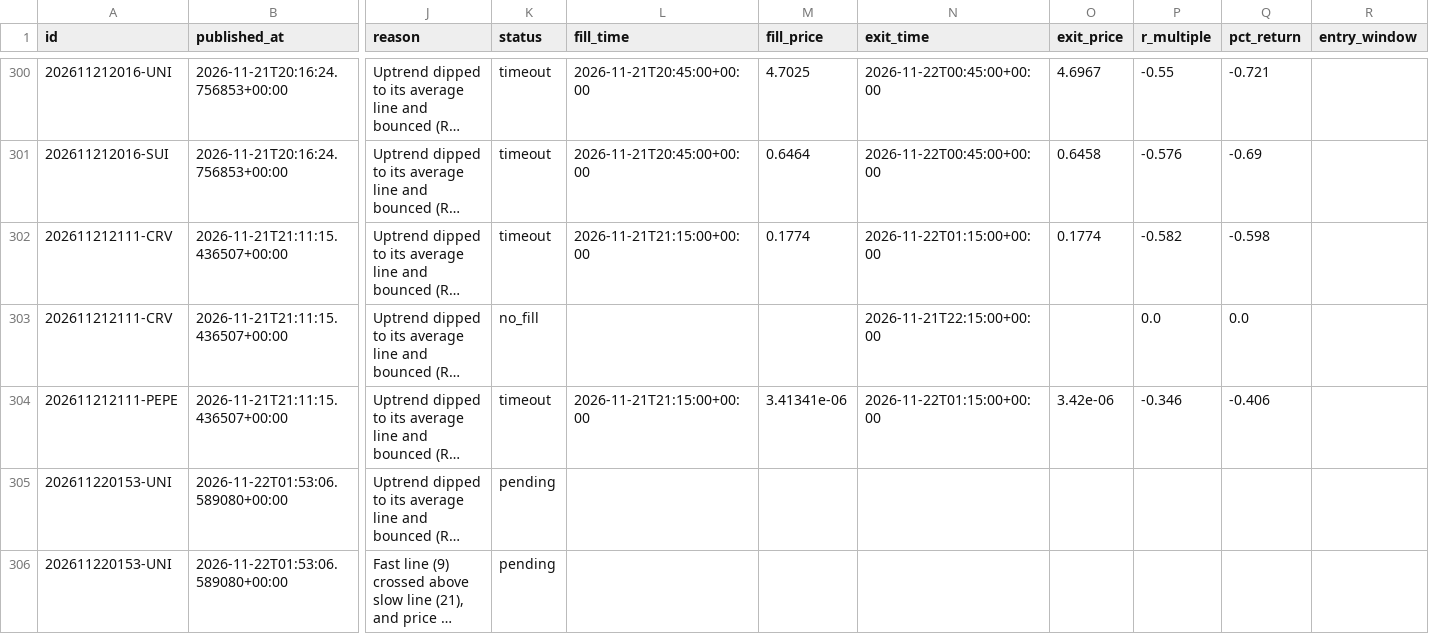
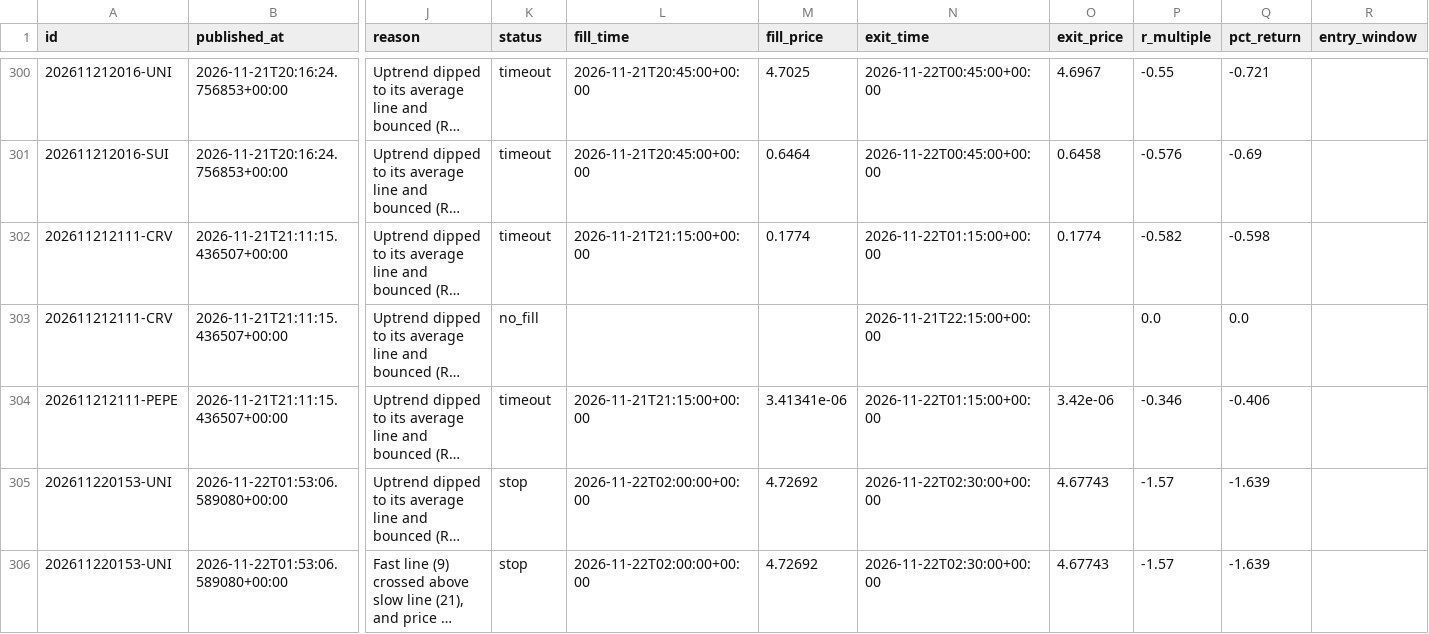
Before and after one commit to tauhid97/Crypto-Boss, a CSV file: data/signals.csv, drawn as a sheet; only a part is shown, gaps mark what is left out; long unchanged cells end in …; the diff names each change by its address in the sheet, - before the commit and + after, or states it on an @@ line.

```diff
--- a/data/signals.csv
+++ b/data/signals.csv
-K305:K306 (status): pending
+K305:K306 (status): stop
-L305:L306 (fill_time): (empty)
+L305:L306 (fill_time): 2026-11-22T02:00:00+00:00
-M305:M306 (fill_price): (empty)
+M305:M306 (fill_price): 4.72692
-N305:N306 (exit_time): (empty)
+N305:N306 (exit_time): 2026-11-22T02:30:00+00:00
-O305:O306 (exit_price): (empty)
+O305:O306 (exit_price): 4.67743
-P305:P306 (r_multiple): (empty)
+P305:P306 (r_multiple): -1.57
-Q305:Q306 (pct_return): (empty)
+Q305:Q306 (pct_return): -1.639
```
Also changed, not shown: 2 other files.
